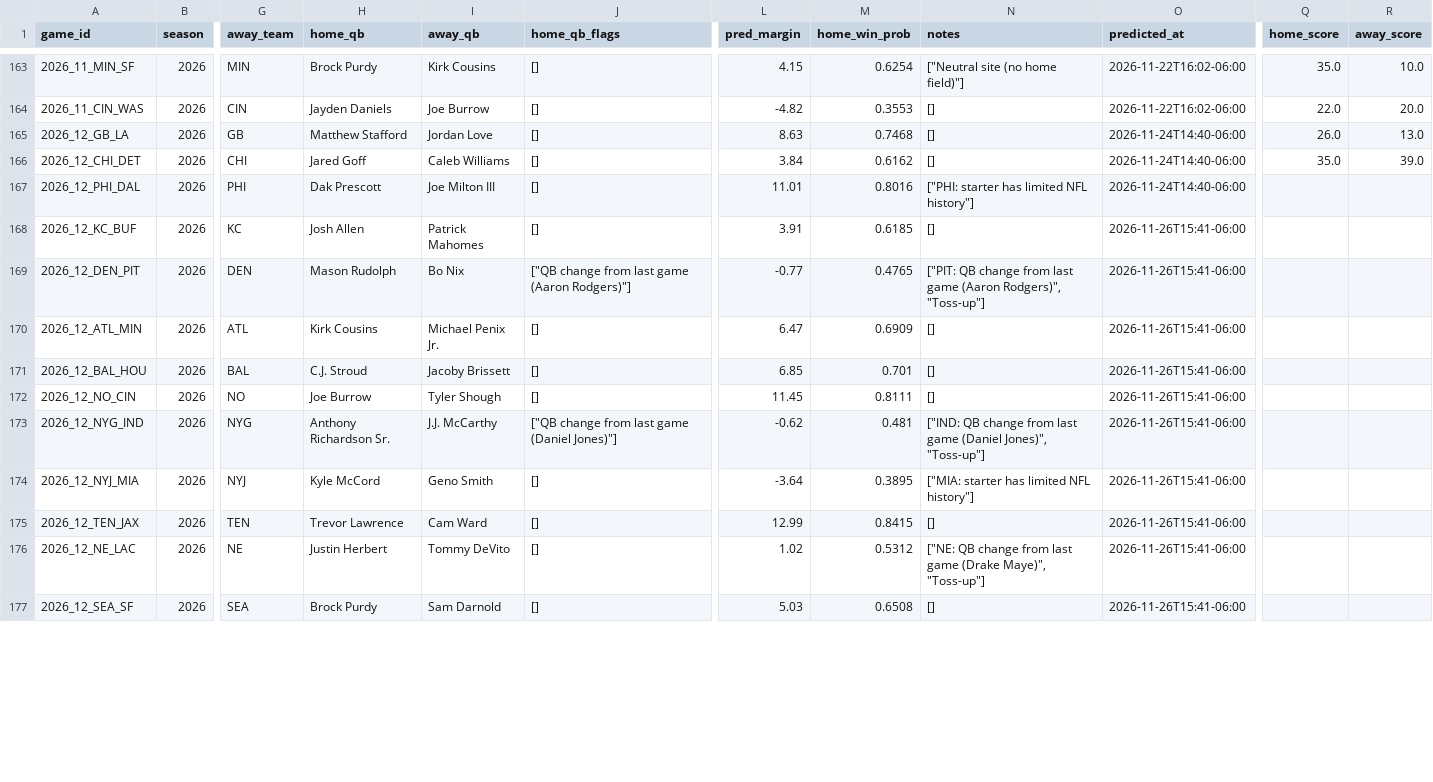
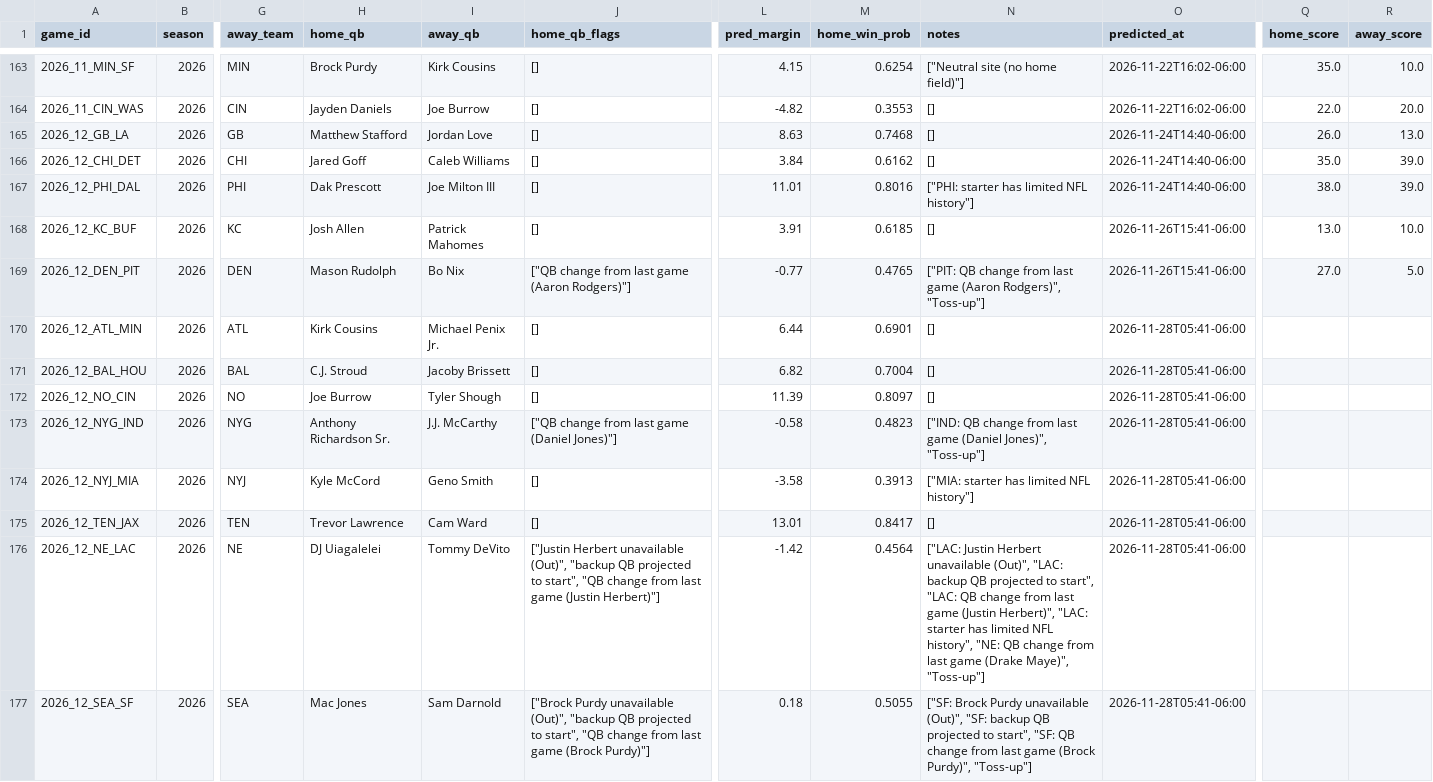
Before and after one commit to murphyryan625/nfl-predictor, a CSV file: data/predictions.csv, drawn as a sheet; only a part is shown, gaps mark what is left out; the diff covers the shown part only; the diff names each change by its address in the sheet, - before the commit and + after, or states it on an @@ line.

```diff
--- a/data/predictions.csv
+++ b/data/predictions.csv
-Q167 (home_score): (empty)
+Q167 (home_score): 38.0
-R167 (away_score): (empty)
+R167 (away_score): 39.0
-Q168 (home_score): (empty)
+Q168 (home_score): 13.0
-R168 (away_score): (empty)
+R168 (away_score): 10.0
-Q169 (home_score): (empty)
+Q169 (home_score): 27.0
-R169 (away_score): (empty)
+R169 (away_score): 5.0
-L170 (pred_margin): 6.47
+L170 (pred_margin): 6.44
-M170 (home_win_prob): 0.6909
+M170 (home_win_prob): 0.6901
-O170:O177 (predicted_at): 2026-11-26T15:41-06:00
+O170:O177 (predicted_at): 2026-11-28T05:41-06:00
-L171 (pred_margin): 6.85
+L171 (pred_margin): 6.82
-M171 (home_win_prob): 0.701
+M171 (home_win_prob): 0.7004
-L172 (pred_margin): 11.45
+L172 (pred_margin): 11.39
-M172 (home_win_prob): 0.8111
+M172 (home_win_prob): 0.8097
-L173 (pred_margin): -0.62
+L173 (pred_margin): -0.58
-M173 (home_win_prob): 0.481
+M173 (home_win_prob): 0.4823
-L174 (pred_margin): -3.64
+L174 (pred_margin): -3.58
-M174 (home_win_prob): 0.3895
+M174 (home_win_prob): 0.3913
-L175 (pred_margin): 12.99
+L175 (pred_margin): 13.01
-M175 (home_win_prob): 0.8415
+M175 (home_win_prob): 0.8417
-H176 (home_qb): Justin Herbert
+H176 (home_qb): DJ Uiagalelei
-J176 (home_qb_flags): []
+J176 (home_qb_flags): ["Justin Herbert unavailable (Out)", "backup QB projected to start", "QB change from last game (Justin Herbert)"]
-L176 (pred_margin): 1.02
+L176 (pred_margin): -1.42
-M176 (home_win_prob): 0.5312
+M176 (home_win_prob): 0.4564
-N176 (notes): ["NE: QB change…
+N176 (notes): ["LAC: Justin Herbert unavailable (Out)", "LAC: backup QB projected to start", "LAC: QB change from last game (Justin Herbert)", "LAC: starter has limited NFL history", "NE: QB change…
-H177 (home_qb): Brock Purdy
+H177 (home_qb): Mac Jones
-J177 (home_qb_flags): []
+J177 (home_qb_flags): ["Brock Purdy unavailable (Out)", "backup QB projected to start", "QB change from last game (Brock Purdy)"]
-L177 (pred_margin): 5.03
+L177 (pred_margin): 0.18
-M177 (home_win_prob): 0.6508
+M177 (home_win_prob): 0.5055
-N177 (notes): []
+N177 (notes): ["SF: Brock Purdy unavailable (Out)", "SF: backup QB projected to start", "SF: QB change from last game (Brock Purdy)", "Toss-up"]
```
Also changed, not shown: 12 edited cells elsewhere in this file, data/clv_odds_snapshots.csv, data/clv_picks.csv, 6 other files.
